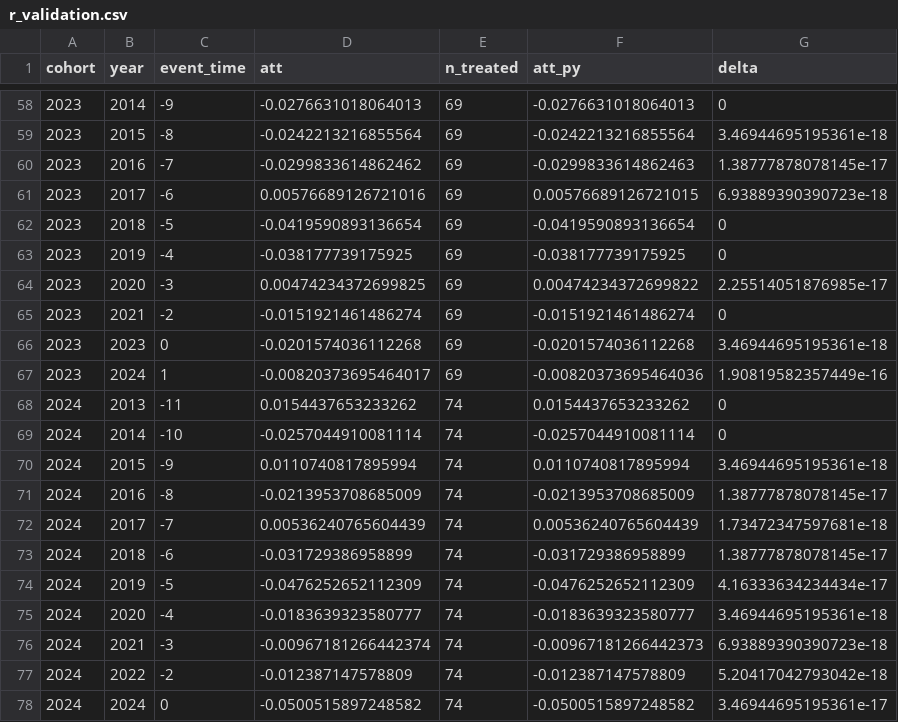
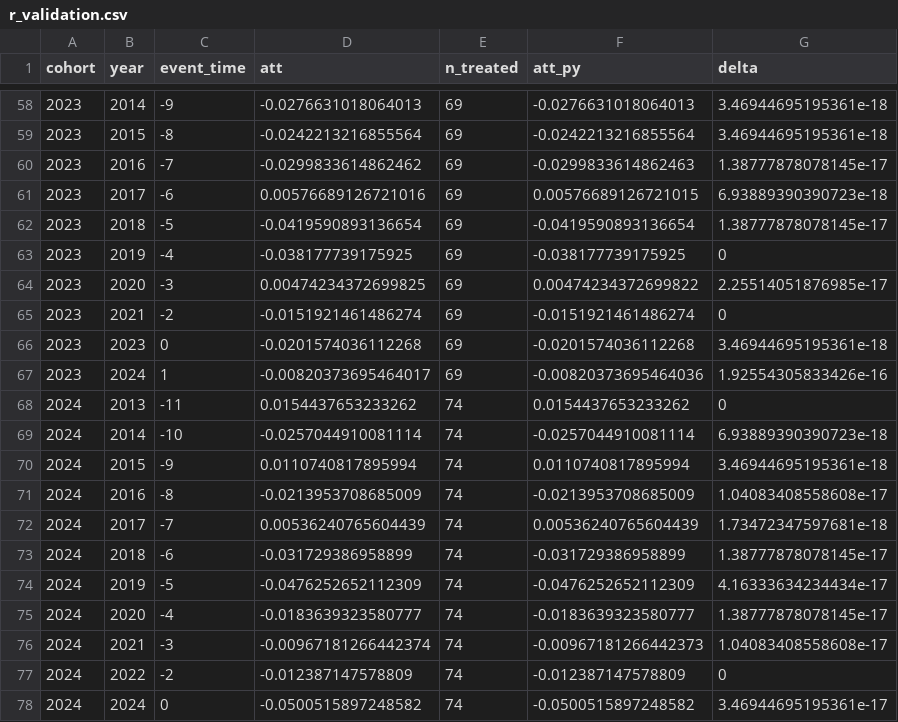
Before and after one commit to KazmirFahrier/nyc-bike-lane-safety, a CSV file: analysis/output/r_validation.csv, drawn as a sheet; only a part is shown, gaps mark what is left out; the diff covers the shown part only.

```diff
--- a/analysis/output/r_validation.csv
+++ b/analysis/output/r_validation.csv
@@ -58,2 +58,2 @@ cohort,year,event_time,att,n_treated,att_py,delta
-2023,2014,-9,-0.0276631018064013,69,-0.0276631018064013,0
+2023,2014,-9,-0.0276631018064013,69,-0.0276631018064013,3.46944695195361e-18
 2023,2015,-8,-0.0242213216855564,69,-0.0242213216855564,3.46944695195361e-18
@@ -61,3 +61,3 @@ cohort,year,event_time,att,n_treated,att_py,delta
 2023,2017,-6,0.00576689126721016,69,0.00576689126721015,6.93889390390723e-18
-2023,2018,-5,-0.0419590893136654,69,-0.0419590893136654,0
+2023,2018,-5,-0.0419590893136654,69,-0.0419590893136654,1.38777878078145e-17
 2023,2019,-4,-0.038177739175925,69,-0.038177739175925,0
@@ -66,7 +66,7 @@ cohort,year,event_time,att,n_treated,att_py,delta
 2023,2023,0,-0.0201574036112268,69,-0.0201574036112268,3.46944695195361e-18
-2023,2024,1,-0.00820373695464017,69,-0.00820373695464036,1.90819582357449e-16
+2023,2024,1,-0.00820373695464017,69,-0.00820373695464036,1.92554305833426e-16
 2024,2013,-11,0.0154437653233262,74,0.0154437653233262,0
-2024,2014,-10,-0.0257044910081114,74,-0.0257044910081114,0
+2024,2014,-10,-0.0257044910081114,74,-0.0257044910081114,6.93889390390723e-18
 2024,2015,-9,0.0110740817895994,74,0.0110740817895994,3.46944695195361e-18
-2024,2016,-8,-0.0213953708685009,74,-0.0213953708685009,1.38777878078145e-17
+2024,2016,-8,-0.0213953708685009,74,-0.0213953708685009,1.04083408558608e-17
 2024,2017,-7,0.00536240765604439,74,0.00536240765604439,1.73472347597681e-18
@@ -74,5 +74,5 @@ cohort,year,event_time,att,n_treated,att_py,delta
 2024,2019,-5,-0.0476252652112309,74,-0.0476252652112309,4.16333634234434e-17
-2024,2020,-4,-0.0183639323580777,74,-0.0183639323580777,3.46944695195361e-18
-2024,2021,-3,-0.00967181266442374,74,-0.00967181266442373,6.93889390390723e-18
-2024,2022,-2,-0.012387147578809,74,-0.012387147578809,5.20417042793042e-18
+2024,2020,-4,-0.0183639323580777,74,-0.0183639323580777,1.38777878078145e-17
+2024,2021,-3,-0.00967181266442374,74,-0.00967181266442373,1.04083408558608e-17
+2024,2022,-2,-0.012387147578809,74,-0.012387147578809,0
 2024,2024,0,-0.0500515897248582,74,-0.0500515897248582,3.46944695195361e-17
```
Also changed, not shown: 37 edited cells elsewhere in this file, analysis/output/att_gt.csv, analysis/output/did_summary.csv, 18 other files.
